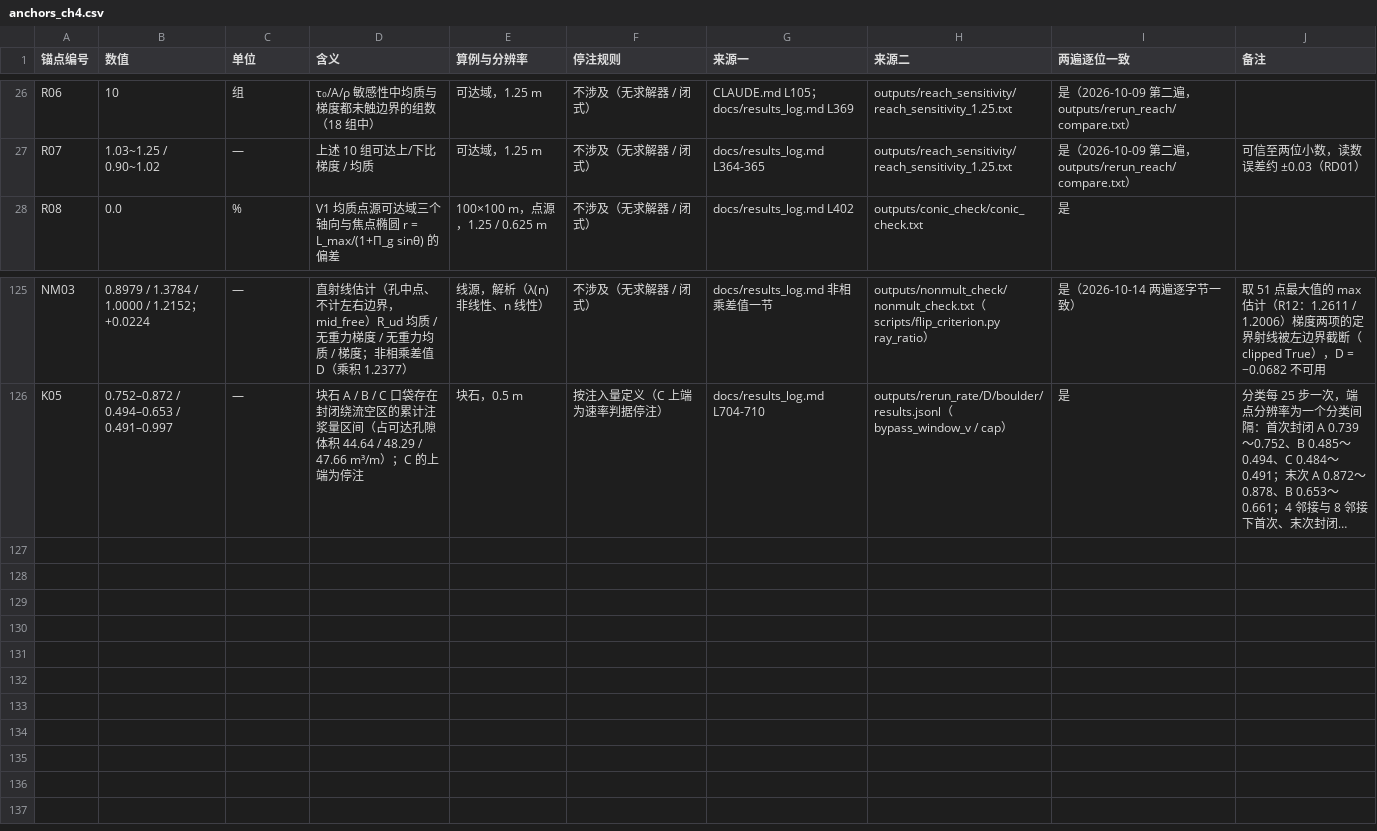
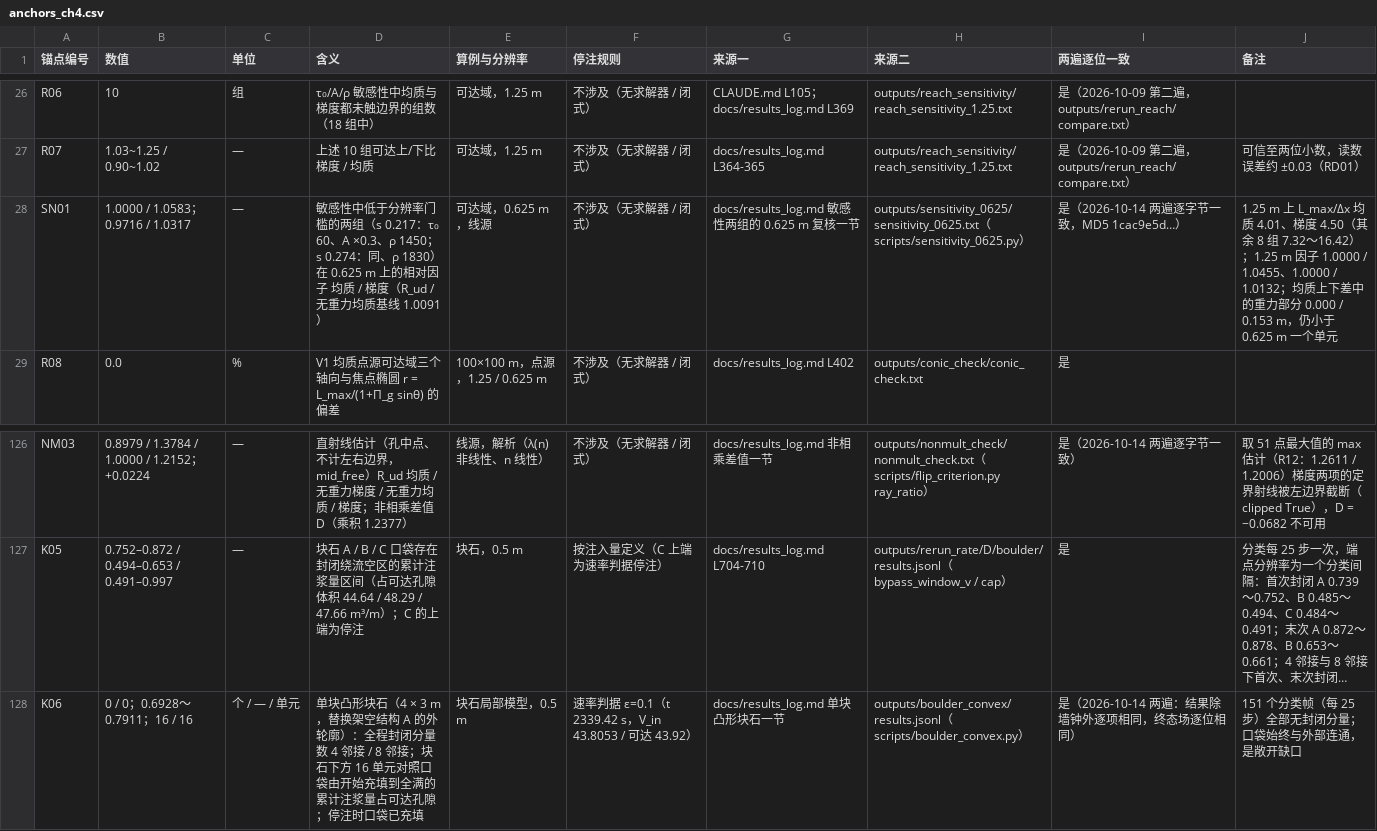
Before and after one commit to emobumo/pfc-fipy-coupling, a CSV file: docs/anchors_ch4.csv, drawn as a sheet; only a part is shown, gaps mark what is left out; long unchanged cells end in …; the diff names each change by its address in the sheet, - before the commit and + after, or states it on an @@ line.

```diff
--- a/docs/anchors_ch4.csv
+++ b/docs/anchors_ch4.csv
+row 28: SN01 | 1.0000 / 1.0583；0.9716 / 1.0317 | — | 敏感性中低于分辨率门槛的两组（s 0.217：τ₀ 60、A ×0.3、ρ 1450；s 0.274：同、ρ 1830）在 0.625 m 上的相对因子 均质 / 梯度（R_ud / 无重力均质基线 1.0091） | 可达域，0.625 m，线源 | 不涉及（无求解器 / 闭式） | docs/results_log.md 敏感性两组的 0.625 m 复核一节 | outputs/sensitivity_0625/sensitivity_0625.txt（scripts/sensitivity_0625.py） | 是（2026-10-14 两遍逐字节一致，MD5 1cac9e5d…） | 1.25 m 上 L_max/Δx 均质 4.01、梯度 4.50（其余 8 组 7.32～16.42）；1.25 m 因子 1.0000 / 1.0455、1.0000 / 1.0132；均质上下差中的重力部分 0.000 / 0.153 m，仍小于 0.625 m 一个单元
+row 128: K06 | 0 / 0；0.6928～0.7911；16 / 16 | 个 / — / 单元 | 单块凸形块石（4 × 3 m，替换架空结构 A 的外轮廓）：全程封闭分量数 4 邻接 / 8 邻接；块石下方 16 单元对照口袋由开始充填到全满的累计注浆量占可达孔隙；停注时口袋已充填 | 块石局部模型，0.5 m | 速率判据 ε=0.1（t 2339.42 s，V_in 43.8053 / 可达 43.92） | docs/results_log.md 单块凸形块石一节 | outputs/boulder_convex/results.jsonl（scripts/boulder_convex.py） | 是（2026-10-14 两遍：结果除墙钟外逐项相同，终态场逐位相同） | 151 个分类帧（每 25 步）全部无封闭分量；口袋始终与外部连通，是敞开缺口
```
Also changed, not shown: 6 other files.
